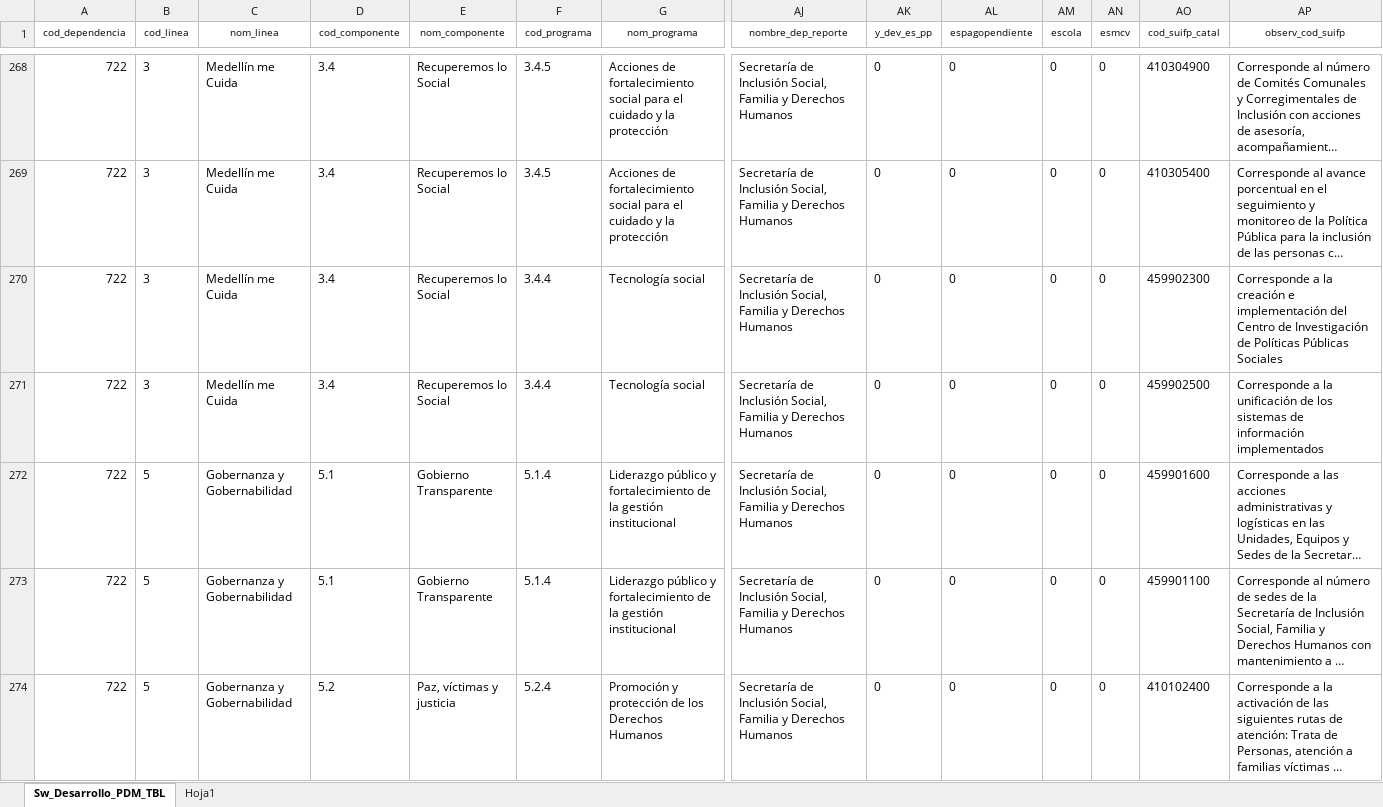
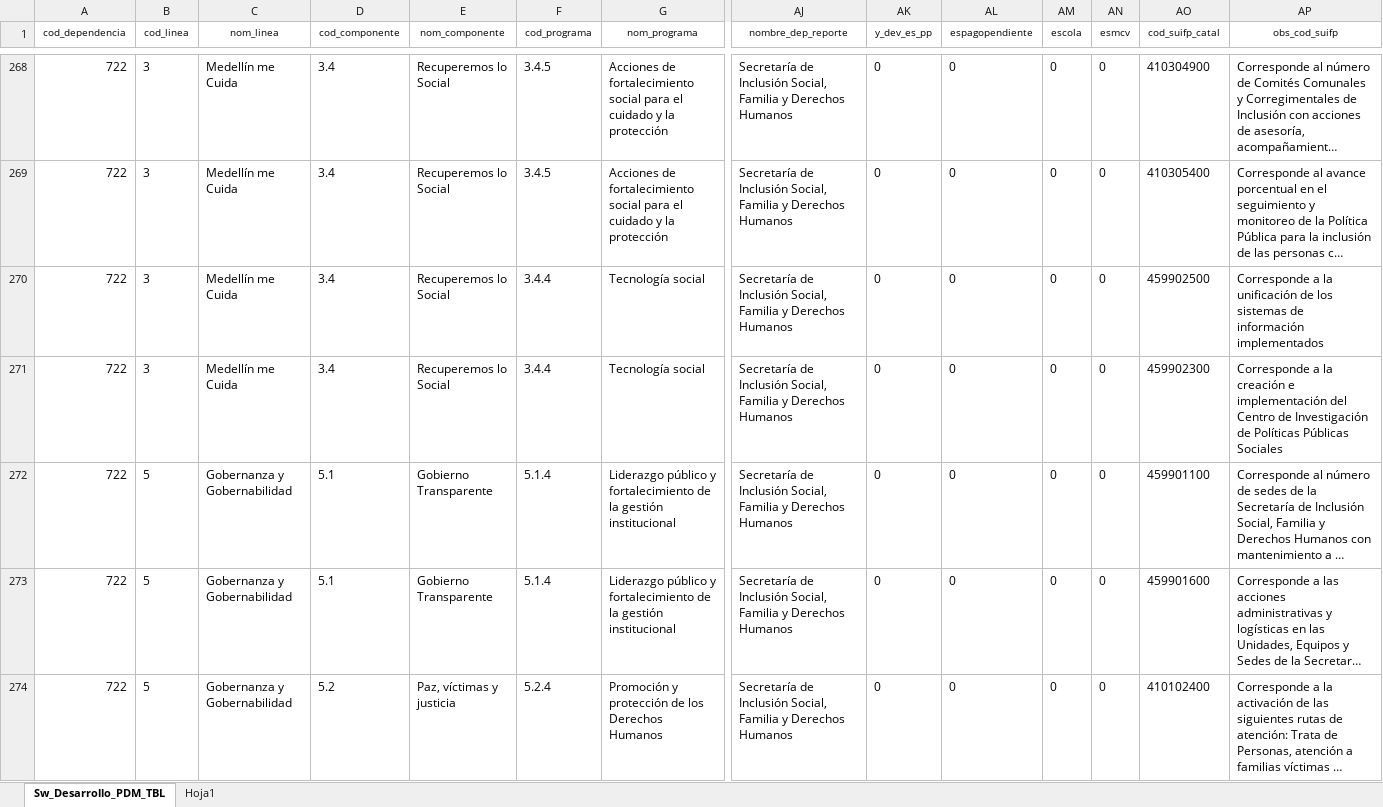
Before and after one commit to MendozaJulioC/sse-pdm, an Excel workbook: src/public/uploads/plan_accion_pdm.xlsx, sheet Sw_Desarrollo_PDM_TBL, drawn as a sheet; only a part is shown, gaps mark what is left out; long unchanged cells end in …; values as stored, in another font and other column widths than the file's, no borders; removed rows and columns are numbered as before the commit, all else as after; rows hold the shown columns only; the diff covers the shown part only; the diff names each change by its address in the sheet, - before the commit and + after, or states it on an @@ line.

```diff
--- a/src/public/uploads/plan_accion_pdm.xlsx (sheet Sw_Desarrollo_PDM_TBL)
+++ b/src/public/uploads/plan_accion_pdm.xlsx (sheet Sw_Desarrollo_PDM_TBL)
-AP1: observ_cod_suifp
+AP1: obs_cod_suifp
-row 270: 722 | 3 | Medellín me Cuida | 3.4 | Recuperemos lo Social | 3.4.4 | Tecnología social | Secretaría de Inclusión Social, Familia y Derechos Humanos | 0 | 0 | 0 | 0 | 459902300 | Corresponde a la creación e implementación del Centro de Investigación de Políticas Públicas Sociales
+row 271: 722 | 3 | Medellín me Cuida | 3.4 | Recuperemos lo Social | 3.4.4 | Tecnología social | Secretaría de Inclusión Social, Familia y Derechos Humanos | 0 | 0 | 0 | 0 | 459902300 | Corresponde a la creación e implementación del Centro de Investigación de Políticas Públicas Sociales
@@ row 273 moved to row 272: 722 @@
```
Also changed, not shown: 6 added rows, 6 removed rows, 157 moved rows and 84 edited cells elsewhere in this sheet, src/public/uploads/Estructuracion.xlsx, src/public/uploads/Visualizaciones_PAV.xlsx, 7 other files.
